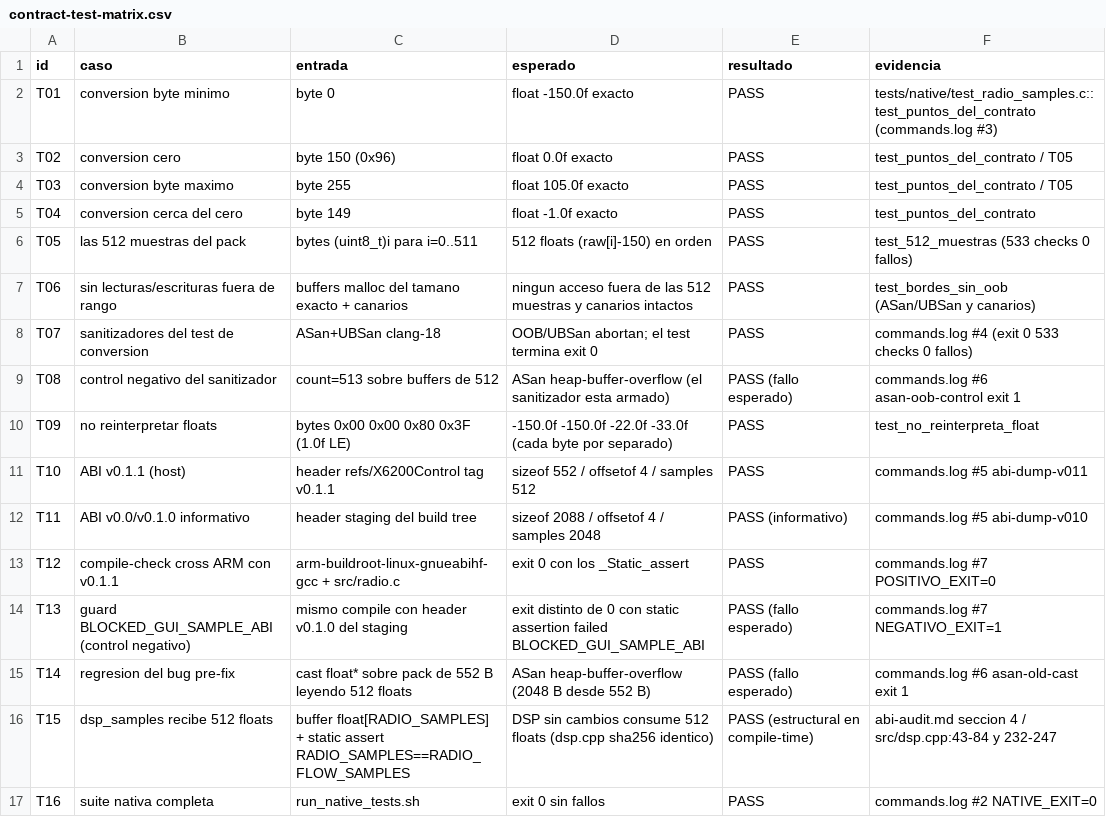
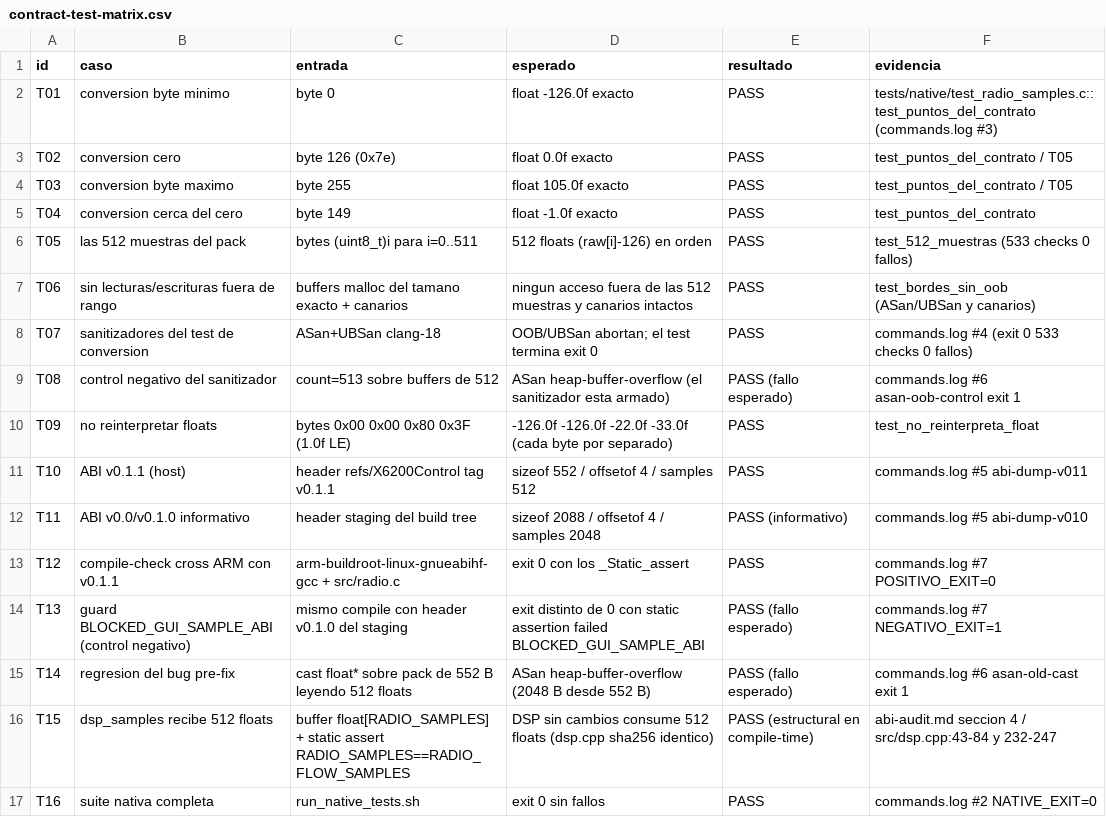
Before and after one commit to iariap/x6200_gui, a CSV file: docs/evidencia/2026-10-30-fw108-compat/contract-test-matrix.csv, drawn as a sheet; only a part is shown.

Commit message:
fix(radio): compatibilidad de flujo BASE 1.0.7/1.0.8 (muestras dB y DSP)
La prueba fisica #378 mostro UI fluida y audio OK, pero waterfall/espectro
invisibles en todos los temas. Causa medida: el flujo 1.0.8 entrega 512 u8 en
dB referidos a 126, no PCM centrado en 150; el promedio dB daba NaN y
dsp_update_min_max envenenaba grid_min/grid_max (waterfall de un solo color).

Se porta la compatibilidad de la GUI upstream v0.1.2 (commit c74df4a3):
- radio_samples.h: offset 126; radio.c: dbm -pack->dbm + 4.
- dsp.cpp: dB->potencia en AveragedPSD, 10*log10 de vuelta, min/max con
  ventana de 2.7 kHz y offsets de Minimum Statistics.
- test nativo del contrato de muestras actualizado.

Validado en radio: grid finito, waterfall con ruido/trazas y refresco, sin
crash. Evidencia en docs/evidencia/2026-10-30-fw108-compat/physical-fix-378.md.

```diff
--- a/docs/evidencia/2026-10-30-fw108-compat/contract-test-matrix.csv
+++ b/docs/evidencia/2026-10-30-fw108-compat/contract-test-matrix.csv
@@ -1,7 +1,7 @@
 id,caso,entrada,esperado,resultado,evidencia
-T01,conversion byte minimo,byte 0,float -150.0f exacto,PASS,tests/native/test_radio_samples.c::test_puntos_del_contrato (commands.log #3)
-T02,conversion cero,byte 150 (0x96),float 0.0f exacto,PASS,test_puntos_del_contrato / T05
+T01,conversion byte minimo,byte 0,float -126.0f exacto,PASS,tests/native/test_radio_samples.c::test_puntos_del_contrato (commands.log #3)
+T02,conversion cero,byte 126 (0x7e),float 0.0f exacto,PASS,test_puntos_del_contrato / T05
 T03,conversion byte maximo,byte 255,float 105.0f exacto,PASS,test_puntos_del_contrato / T05
 T04,conversion cerca del cero,byte 149,float -1.0f exacto,PASS,test_puntos_del_contrato
-T05,las 512 muestras del pack,bytes (uint8_t)i para i=0..511,512 floats (raw[i]-150) en orden,PASS,test_512_muestras (533 checks 0 fallos)
+T05,las 512 muestras del pack,bytes (uint8_t)i para i=0..511,512 floats (raw[i]-126) en orden,PASS,test_512_muestras (533 checks 0 fallos)
 T06,sin lecturas/escrituras fuera de rango,buffers malloc del tamano exacto + canarios,ningun acceso fuera de las 512 muestras y canarios intactos,PASS,test_bordes_sin_oob (ASan/UBSan y canarios)
@@ -9,3 +9,3 @@ T07,sanitizadores del test de conversion,ASan+UBSan clang-18,OOB/UBSan abortan;
 T08,control negativo del sanitizador,count=513 sobre buffers de 512,ASan heap-buffer-overflow (el sanitizador esta armado),PASS (fallo esperado),commands.log #6 asan-oob-control exit 1
-T09,no reinterpretar floats,bytes 0x00 0x00 0x80 0x3F (1.0f LE),-150.0f -150.0f -22.0f -33.0f (cada byte por separado),PASS,test_no_reinterpreta_float
+T09,no reinterpretar floats,bytes 0x00 0x00 0x80 0x3F (1.0f LE),-126.0f -126.0f -22.0f -33.0f (cada byte por separado),PASS,test_no_reinterpreta_float
 T10,ABI v0.1.1 (host),header refs/X6200Control tag v0.1.1,sizeof 552 / offsetof 4 / samples 512,PASS,commands.log #5 abi-dump-v011
```
Also changed, not shown: 9 other files.
